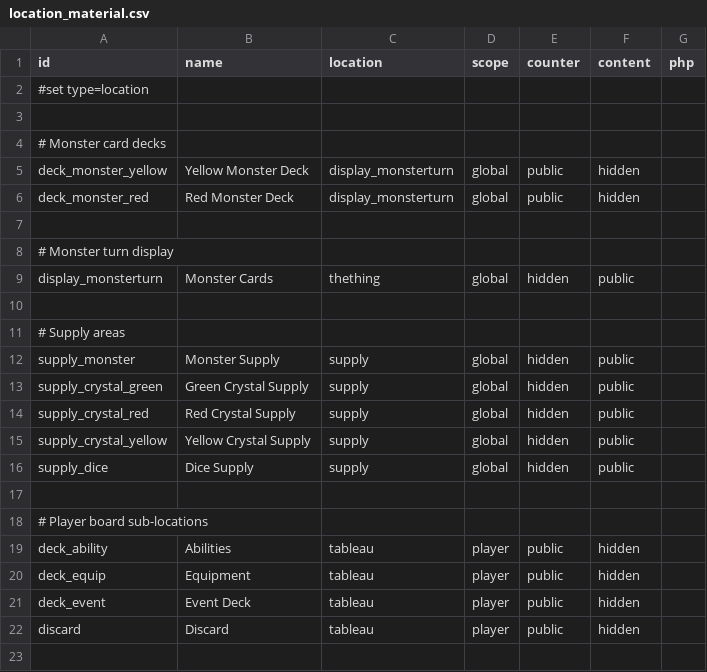
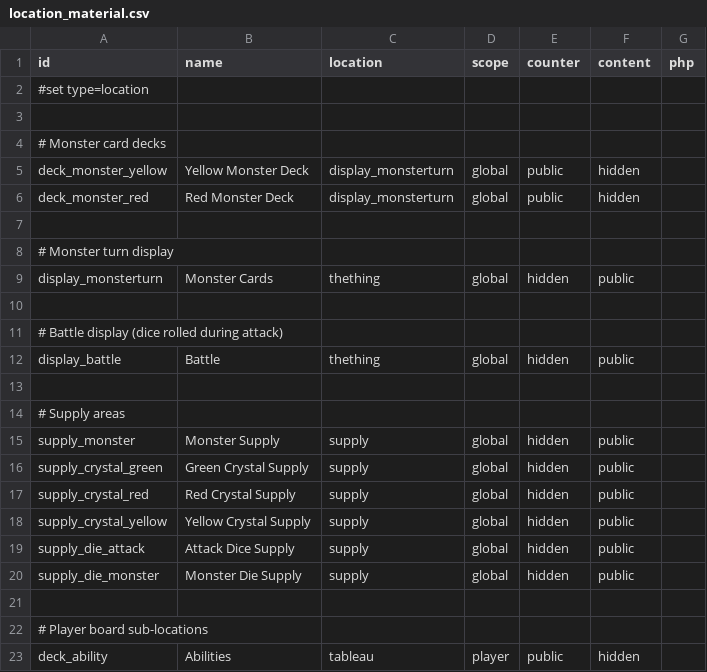
Before and after one commit to elaskavaia/bga-fate, a CSV file: misc/location_material.csv, drawn as a sheet; only a part is shown; the shorter side is filled out with more unchanged rows.

```diff
--- a/misc/location_material.csv
+++ b/misc/location_material.csv
@@ -10,2 +10,5 @@ display_monsterturn|Monster Cards|thething|global|hidden|public|
 
+# Battle display (dice rolled during attack)
+display_battle|Battle|thething|global|hidden|public|
+
 # Supply areas
@@ -15,3 +18,4 @@ supply_crystal_red|Red Crystal Supply|supply|global|hidden|public|
 supply_crystal_yellow|Yellow Crystal Supply|supply|global|hidden|public|
-supply_dice|Dice Supply|supply|global|hidden|public|
+supply_die_attack|Attack Dice Supply|supply|global|hidden|public|
+supply_die_monster|Monster Die Supply|supply|global|hidden|public|
 
```
Also changed, not shown: misc/op_material.csv, misc/token_material.csv, 19 other files.
